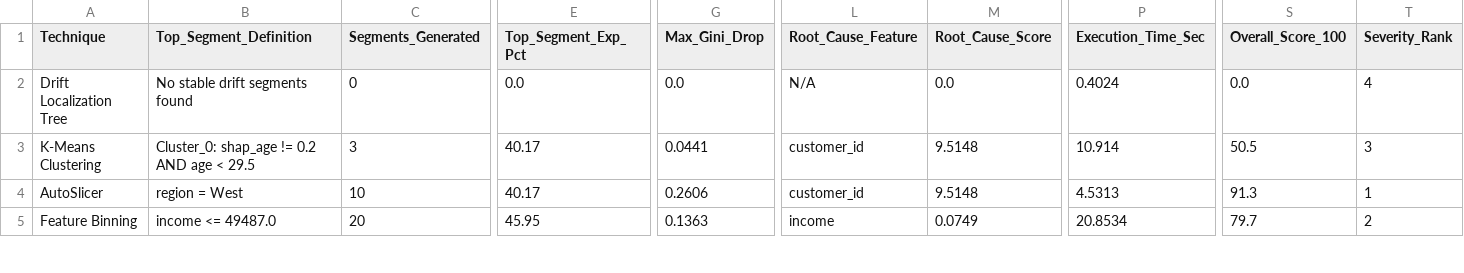
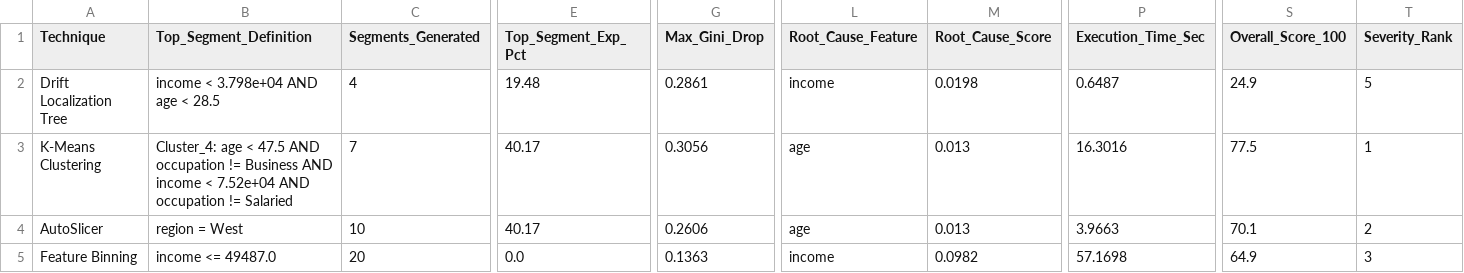
Before and after one commit to shravaniim/Auto-Segmentation-for-Root-Cause-Analysis, a CSV file: outputs/segmentation_comparison_summary.csv, drawn as a sheet; only a part is shown, gaps mark what is left out; the diff covers the shown part only; the diff names each change by its address in the sheet, - before the commit and + after, or states it on an @@ line.

```diff
--- a/outputs/segmentation_comparison_summary.csv
+++ b/outputs/segmentation_comparison_summary.csv
-B2 (Top_Segment_Definition): No stable drift segments found
+B2 (Top_Segment_Definition): income < 3.798e+04 AND age < 28.5
-C2 (Segments_Generated): 0
+C2 (Segments_Generated): 4
-E2 (Top_Segment_Exp_Pct): 0.0
+E2 (Top_Segment_Exp_Pct): 19.48
-G2 (Max_Gini_Drop): 0.0
+G2 (Max_Gini_Drop): 0.2861
-L2 (Root_Cause_Feature): N/A
+L2 (Root_Cause_Feature): income
-M2 (Root_Cause_Score): 0.0
+M2 (Root_Cause_Score): 0.0198
-P2 (Execution_Time_Sec): 0.4024
+P2 (Execution_Time_Sec): 0.6487
-S2 (Overall_Score_100): 0.0
+S2 (Overall_Score_100): 24.9
-T2 (Severity_Rank): 4
+T2 (Severity_Rank): 5
-B3 (Top_Segment_Definition): Cluster_0: shap_age != 0.2 AND age < 29.5
+B3 (Top_Segment_Definition): Cluster_4: age < 47.5 AND occupation != Business AND income < 7.52e+04 AND occupation != Salaried
-C3 (Segments_Generated): 3
+C3 (Segments_Generated): 7
-G3 (Max_Gini_Drop): 0.0441
+G3 (Max_Gini_Drop): 0.3056
-L3:L4 (Root_Cause_Feature): customer_id
+L3:L4 (Root_Cause_Feature): age
-M3:M4 (Root_Cause_Score): 9.5148
+M3:M4 (Root_Cause_Score): 0.013
-P3 (Execution_Time_Sec): 10.914
+P3 (Execution_Time_Sec): 16.3016
-S3 (Overall_Score_100): 50.5
+S3 (Overall_Score_100): 77.5
-T3 (Severity_Rank): 3
+T3 (Severity_Rank): 1
-P4 (Execution_Time_Sec): 4.5313
+P4 (Execution_Time_Sec): 3.9663
-S4 (Overall_Score_100): 91.3
+S4 (Overall_Score_100): 70.1
-T4 (Severity_Rank): 1
+T4 (Severity_Rank): 2
-E5 (Top_Segment_Exp_Pct): 45.95
+E5 (Top_Segment_Exp_Pct): 0.0
-M5 (Root_Cause_Score): 0.0749
+M5 (Root_Cause_Score): 0.0982
-P5 (Execution_Time_Sec): 20.8534
+P5 (Execution_Time_Sec): 57.1698
-S5 (Overall_Score_100): 79.7
+S5 (Overall_Score_100): 64.9
-T5 (Severity_Rank): 2
+T5 (Severity_Rank): 3
```
Also changed, not shown: 26 edited cells elsewhere in this file, outputs/autoslicer_results.csv, outputs/autoslicer_results_portfolio_view.csv, 27 other files.
